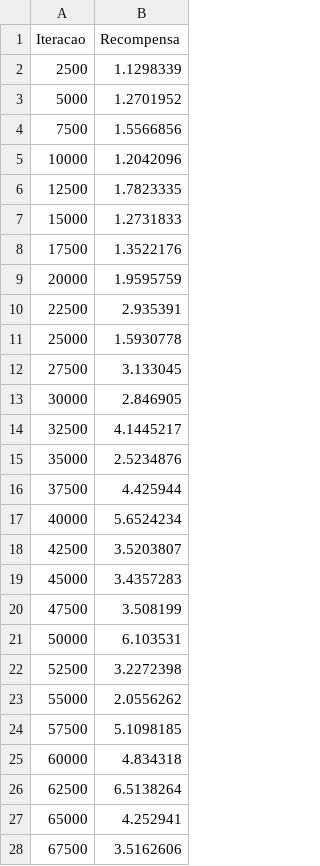
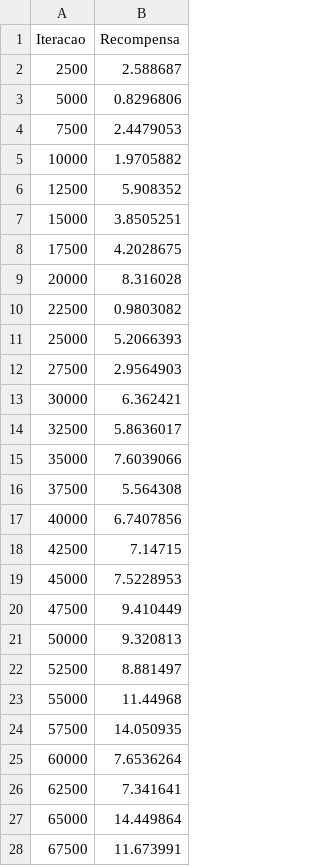
Before and after one commit to AndreAbreuMoreno/IC, a CSV file: PETR3/IteracaoVsRecompensa.csv, drawn as a sheet; only a part is shown; the diff covers the shown part only.

```diff
--- a/PETR3/IteracaoVsRecompensa.csv
+++ b/PETR3/IteracaoVsRecompensa.csv
@@ -1,28 +1,28 @@
 Iteracao,Recompensa
-2500,1.1298339
-5000,1.2701952
-7500,1.5566856
-10000,1.2042096
-12500,1.7823335
-15000,1.2731833
-17500,1.3522176
-20000,1.9595759
-22500,2.935391
-25000,1.5930778
-27500,3.133045
-30000,2.846905
-32500,4.1445217
-35000,2.5234876
-37500,4.425944
-40000,5.6524234
-42500,3.5203807
-45000,3.4357283
-47500,3.508199
-50000,6.103531
-52500,3.2272398
-55000,2.0556262
-57500,5.1098185
-60000,4.834318
-62500,6.5138264
-65000,4.252941
-67500,3.5162606
+2500,2.588687
+5000,0.8296806
+7500,2.4479053
+10000,1.9705882
+12500,5.908352
+15000,3.8505251
+17500,4.2028675
+20000,8.316028
+22500,0.9803082
+25000,5.2066393
+27500,2.9564903
+30000,6.362421
+32500,5.8636017
+35000,7.6039066
+37500,5.564308
+40000,6.7407856
+42500,7.14715
+45000,7.5228953
+47500,9.410449
+50000,9.320813
+52500,8.881497
+55000,11.44968
+57500,14.050935
+60000,7.6536264
+62500,7.341641
+65000,14.449864
+67500,11.673991
```
Also changed, not shown: 93 edited cells elsewhere in this file, PETR3/IteracaoVsRetorno.csv, PETR3/dados/training.csv, 23 other files.
